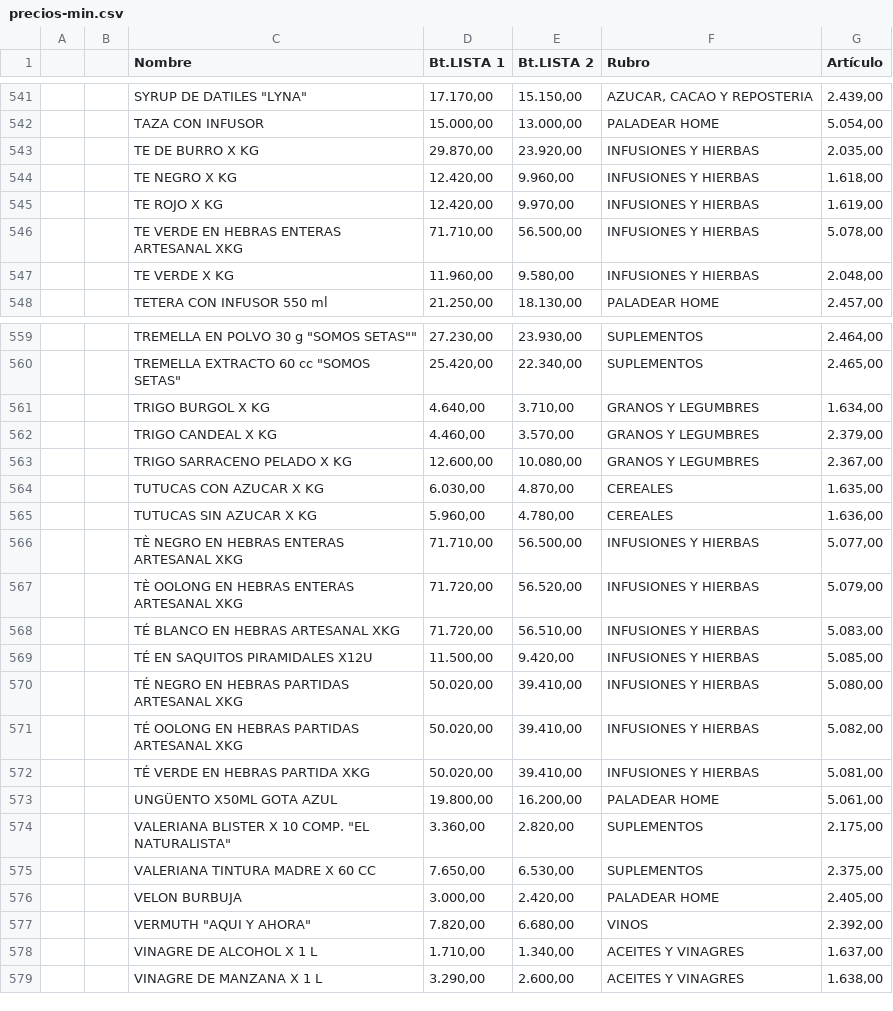
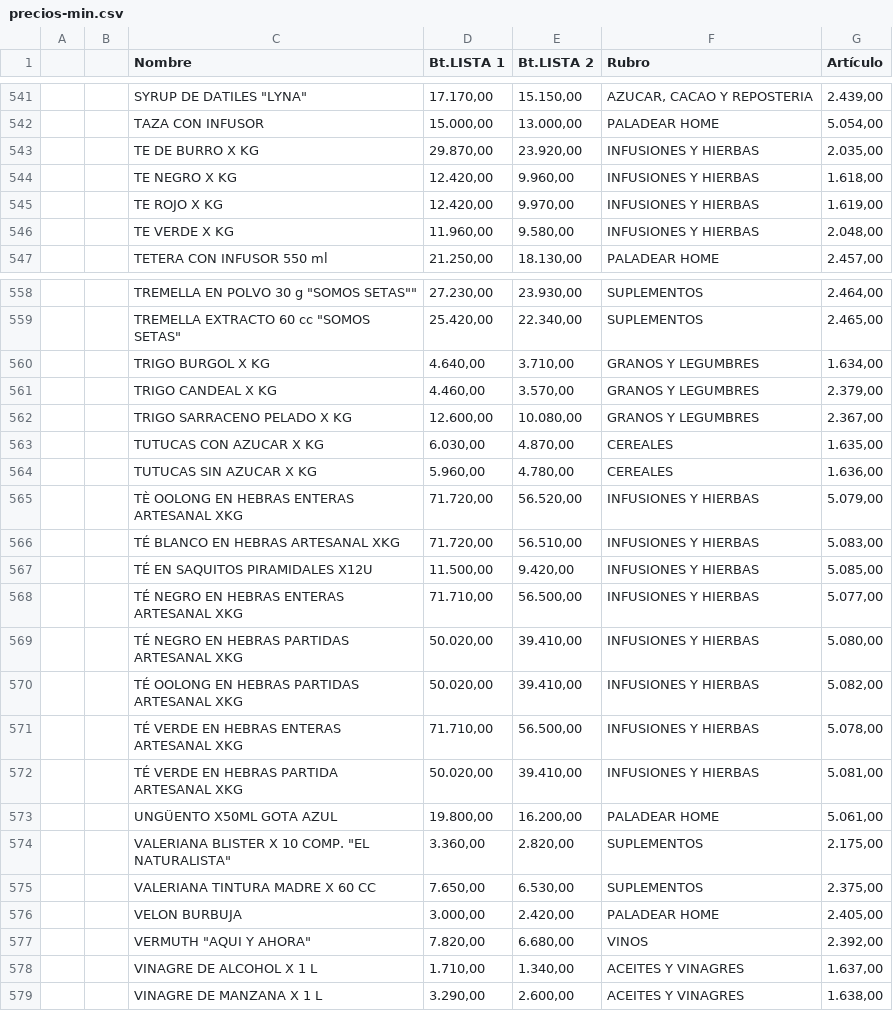
Before and after one commit to paladear/paladeartienda, a CSV file: precios-min.csv, drawn as a sheet; only a part is shown, gaps mark what is left out.

Commit message:
Precios desde E-Pyme (602 productos)

```diff
--- a/precios-min.csv
+++ b/precios-min.csv
@@ -545,3 +545,2 @@
 ,,TE ROJO X KG,"12.420,00","9.970,00",INFUSIONES Y HIERBAS,"1.619,00"
-,,TE VERDE EN HEBRAS ENTERAS ARTESANAL XKG,"71.710,00","56.500,00",INFUSIONES Y HIERBAS,"5.078,00"
 ,,TE VERDE X KG,"11.960,00","9.580,00",INFUSIONES Y HIERBAS,"2.048,00"
@@ -565,3 +564,2 @@
 ,,TUTUCAS SIN AZUCAR X KG,"5.960,00","4.780,00",CEREALES,"1.636,00"
-,,TÈ NEGRO EN HEBRAS ENTERAS ARTESANAL XKG,"71.710,00","56.500,00",INFUSIONES Y HIERBAS,"5.077,00"
 ,,TÈ OOLONG EN HEBRAS ENTERAS ARTESANAL XKG,"71.720,00","56.520,00",INFUSIONES Y HIERBAS,"5.079,00"
@@ -569,5 +567,7 @@
 ,,TÉ EN SAQUITOS PIRAMIDALES X12U,"11.500,00","9.420,00",INFUSIONES Y HIERBAS,"5.085,00"
+,,TÉ NEGRO EN HEBRAS ENTERAS ARTESANAL XKG,"71.710,00","56.500,00",INFUSIONES Y HIERBAS,"5.077,00"
 ,,TÉ NEGRO EN HEBRAS PARTIDAS ARTESANAL XKG,"50.020,00","39.410,00",INFUSIONES Y HIERBAS,"5.080,00"
 ,,TÉ OOLONG EN HEBRAS PARTIDAS ARTESANAL XKG,"50.020,00","39.410,00",INFUSIONES Y HIERBAS,"5.082,00"
-,,TÉ VERDE EN HEBRAS PARTIDA XKG,"50.020,00","39.410,00",INFUSIONES Y HIERBAS,"5.081,00"
+,,TÉ VERDE EN HEBRAS ENTERAS ARTESANAL XKG,"71.710,00","56.500,00",INFUSIONES Y HIERBAS,"5.078,00"
+,,TÉ VERDE EN HEBRAS PARTIDA ARTESANAL XKG,"50.020,00","39.410,00",INFUSIONES Y HIERBAS,"5.081,00"
 ,,UNGÜENTO X50ML GOTA AZUL,"19.800,00","16.200,00",PALADEAR HOME,"5.061,00"
```
Also changed, not shown: 1 other file.
